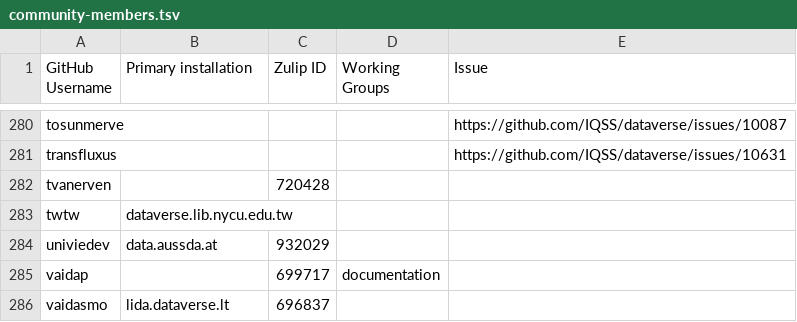
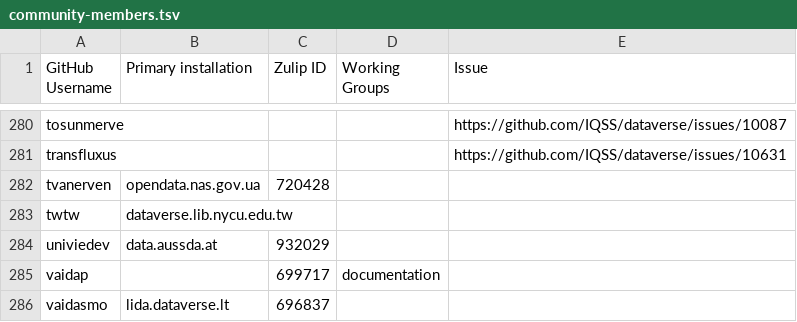
Before and after one commit to gdcc/people.dataverse.org, a TSV file: data/community-members.tsv, drawn as a sheet; only a part is shown, gaps mark what is left out.

Commit message:
opendata.nas.gov.ua

```diff
--- a/data/community-members.tsv
+++ b/data/community-members.tsv
@@ -281,3 +281,3 @@ tosunmerve				https://github.com/IQSS/dataverse/issues/10087
 transfluxus				https://github.com/IQSS/dataverse/issues/10631
-tvanerven		720428		
+tvanerven	opendata.nas.gov.ua	720428		
 twtw	dataverse.lib.nycu.edu.tw			
```
Also changed, not shown: 1 other file.
